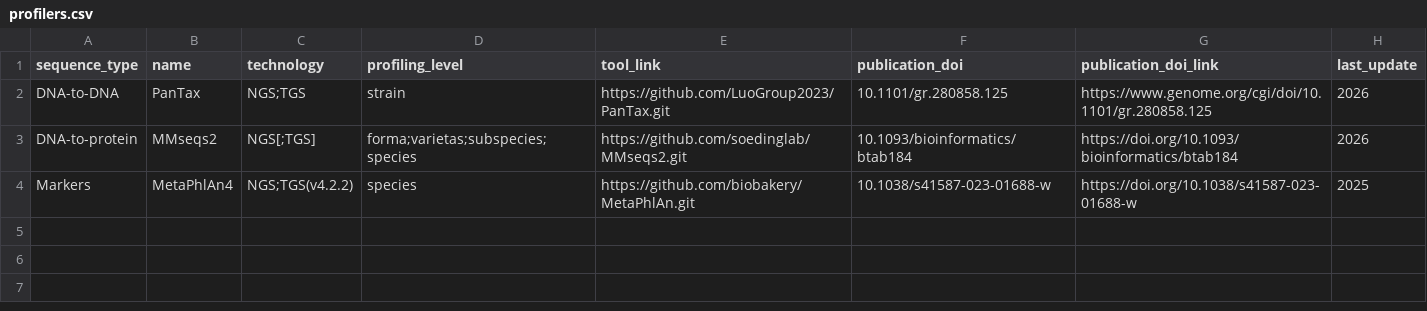
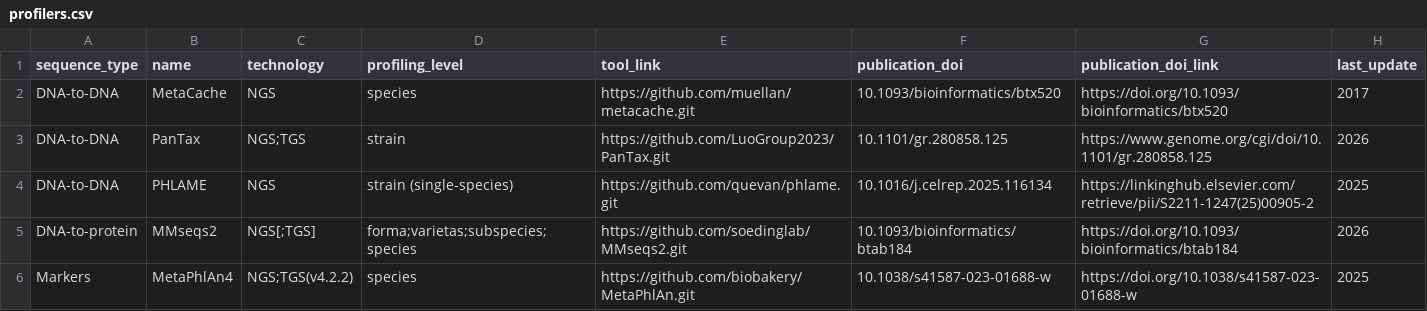
Before and after one commit to zwh82/metagenome-profling-tools, a CSV file: data/profilers.csv, drawn as a sheet.

Commit message:
Update profilers.csv

```diff
--- a/data/profilers.csv
+++ b/data/profilers.csv
@@ -1,3 +1,5 @@
 sequence_type,name,technology,profiling_level,tool_link,publication_doi,publication_doi_link,last_update
+DNA-to-DNA, MetaCache, NGS, species, https://github.com/muellan/metacache.git, 10.1093/bioinformatics/btx520, https://doi.org/10.1093/bioinformatics/btx520, 2017
 DNA-to-DNA, PanTax, NGS;TGS, strain, https://github.com/LuoGroup2023/PanTax.git, 10.1101/gr.280858.125, https://www.genome.org/cgi/doi/10.1101/gr.280858.125, 2026
+DNA-to-DNA, PHLAME, NGS, strain (single-species), https://github.com/quevan/phlame.git, 10.1016/j.celrep.2025.116134, https://linkinghub.elsevier.com/retrieve/pii/S2211-1247(25)00905-2, 2025
 DNA-to-protein, MMseqs2, NGS[;TGS], forma;varietas;subspecies;species, https://github.com/soedinglab/MMseqs2.git, 10.1093/bioinformatics/btab184, https://doi.org/10.1093/bioinformatics/btab184, 2026
```
